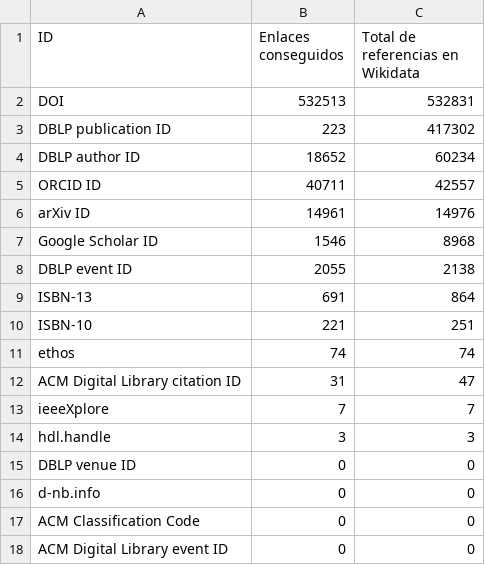
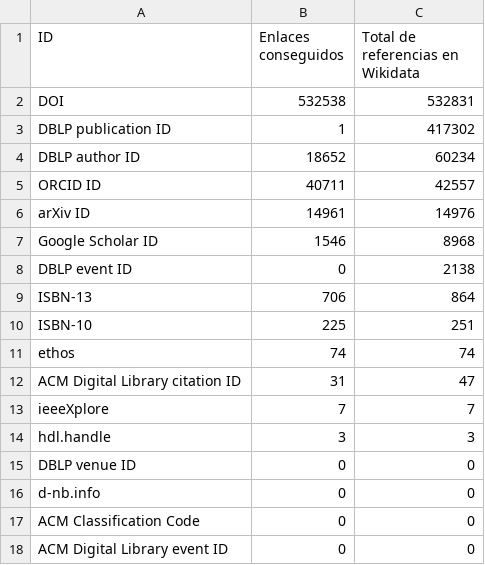
Before and after one commit to JorgeCVuwu/BibKG_linker_Wikidata, a CSV file: Link_by_id/data/count-id-links-upper-doi.csv, drawn as a sheet.

```diff
--- a/Link_by_id/data/count-id-links-upper-doi.csv
+++ b/Link_by_id/data/count-id-links-upper-doi.csv
@@ -1,4 +1,4 @@
 ID,Enlaces conseguidos,Total de referencias en Wikidata
-DOI,532513,532831
-DBLP publication ID,223,417302
+DOI,532538,532831
+DBLP publication ID,1,417302
 DBLP author ID,18652,60234
@@ -7,5 +7,5 @@ arXiv ID,14961,14976
 Google Scholar ID,1546,8968
-DBLP event ID,2055,2138
-ISBN-13,691,864
-ISBN-10,221,251
+DBLP event ID,0,2138
+ISBN-13,706,864
+ISBN-10,225,251
 ethos,74,74
```
Also changed, not shown: 30 other files.
